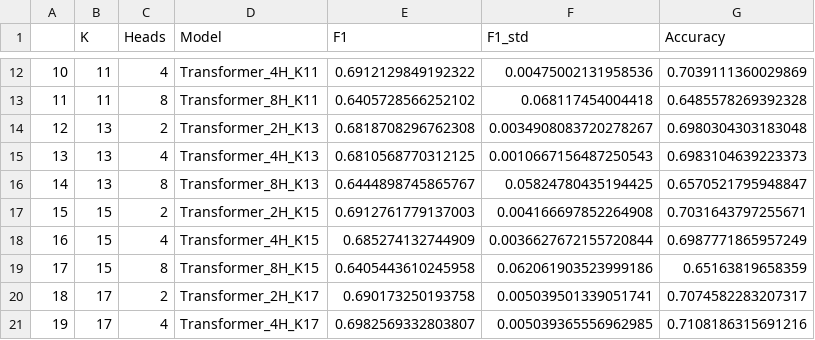
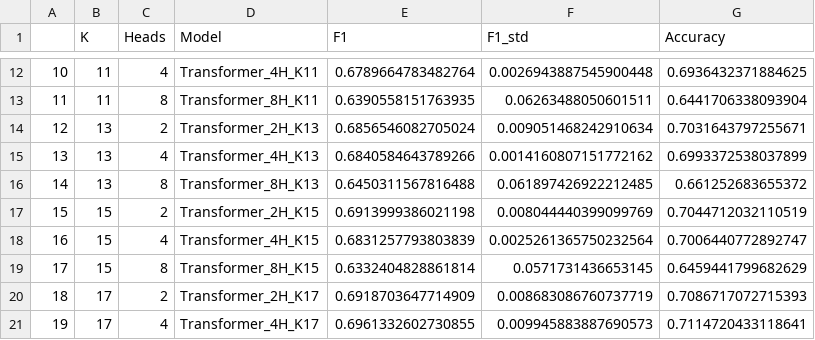
Before and after one commit to MislavCaleta/multirelational-graph-topology-for-downstream-wildfire-tasks, a CSV file: outputs/tables/best_transformer_df.csv, drawn as a sheet; only a part is shown, gaps mark what is left out; the diff covers the shown part only.

```diff
--- a/outputs/tables/best_transformer_df.csv
+++ b/outputs/tables/best_transformer_df.csv
@@ -12,10 +12,10 @@
-10,11,4,Transformer_4H_K11,0.6912129849192322,0.00475002131958536,0.7039111360029869
-11,11,8,Transformer_8H_K11,0.6405728566252102,0.068117454004418,0.6485578269392328
-12,13,2,Transformer_2H_K13,0.6818708296762308,0.0034908083720278267,0.6980304303183048
-13,13,4,Transformer_4H_K13,0.6810568770312125,0.0010667156487250543,0.6983104639223373
-14,13,8,Transformer_8H_K13,0.6444898745865767,0.05824780435194425,0.6570521795948847
-15,15,2,Transformer_2H_K15,0.6912761779137003,0.004166697852264908,0.7031643797255671
-16,15,4,Transformer_4H_K15,0.685274132744909,0.0036627672155720844,0.6987771865957249
-17,15,8,Transformer_8H_K15,0.6405443610245958,0.062061903523999186,0.65163819658359
-18,17,2,Transformer_2H_K17,0.690173250193758,0.005039501339051741,0.7074582283207317
-19,17,4,Transformer_4H_K17,0.6982569332803807,0.005039365556962985,0.7108186315691216
+10,11,4,Transformer_4H_K11,0.6789664783482764,0.0026943887545900448,0.6936432371884625
+11,11,8,Transformer_8H_K11,0.6390558151763935,0.06263488050601511,0.6441706338093904
+12,13,2,Transformer_2H_K13,0.6856546082705024,0.009051468242910634,0.7031643797255671
+13,13,4,Transformer_4H_K13,0.6840584643789266,0.0014160807151772162,0.6993372538037899
+14,13,8,Transformer_8H_K13,0.6450311567816488,0.061897426922212485,0.661252683655372
+15,15,2,Transformer_2H_K15,0.6913999386021198,0.008044440399099769,0.7044712032110519
+16,15,4,Transformer_4H_K15,0.6831257793803839,0.0025261365750232564,0.7006440772892747
+17,15,8,Transformer_8H_K15,0.6332404828861814,0.0571731436653145,0.6459441799682629
+18,17,2,Transformer_2H_K17,0.6918703647714909,0.008683086760737719,0.7086717072715393
+19,17,4,Transformer_4H_K17,0.6961332602730855,0.009945883887690573,0.7114720433118641
```
Also changed, not shown: 114 edited cells elsewhere in this file, outputs/tables/best_mlp_vs_full_feature_best_gnn_df.csv, outputs/tables/best_mlp_vs_full_feature_best_gnn_seasonal_df.csv, 7 other files.
